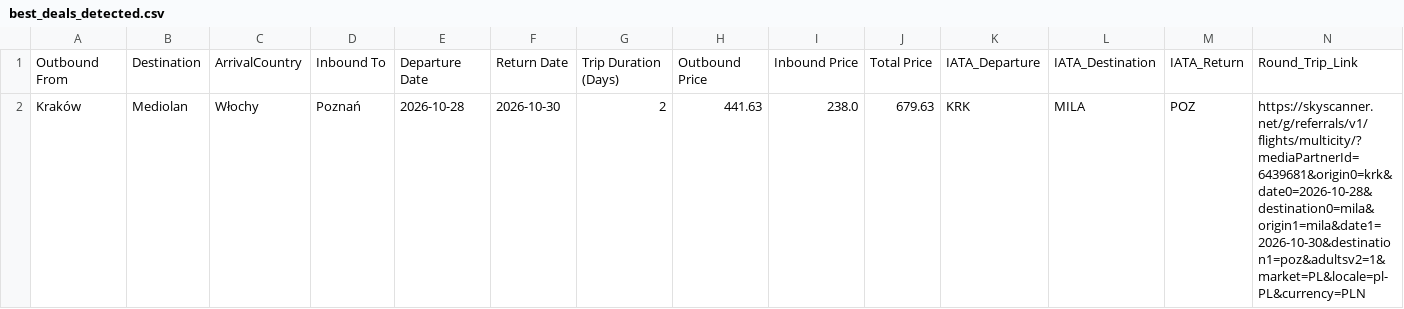
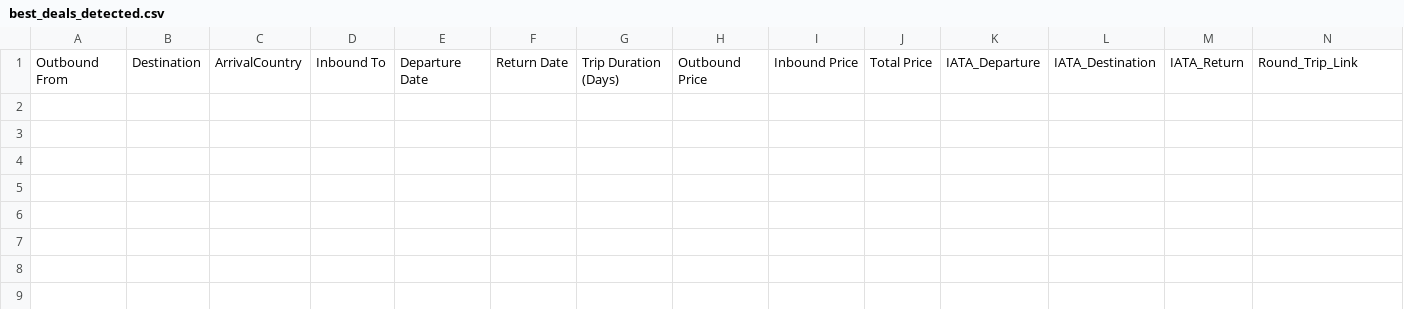
Before and after one commit to PRODG25/tripsaver-data-updater, a CSV file: archive/best_deals_detected.csv, drawn as a sheet; only a part is shown; rows hold the shown columns only; the diff names each change by its address in the sheet, - before the commit and + after, or states it on an @@ line.

```diff
--- a/archive/best_deals_detected.csv
+++ b/archive/best_deals_detected.csv
-row 2: Kraków | Mediolan | Włochy | Poznań | 2026-10-28 | 2026-10-30 | 2 | 441.63 | 238.0 | 679.63 | KRK | MILA | POZ | https://skyscanner.net/g/referrals/v1/flights/multicity/?mediaPartnerId=6439681&origin0=krk&date0=2026-10-28&destination0=mila&origin1=mila&date1=2026-10-30&destination1=poz&adultsv2=1&market=PL&locale=pl-PL&currency=PLN
```
Also changed, not shown: 2 other files.
